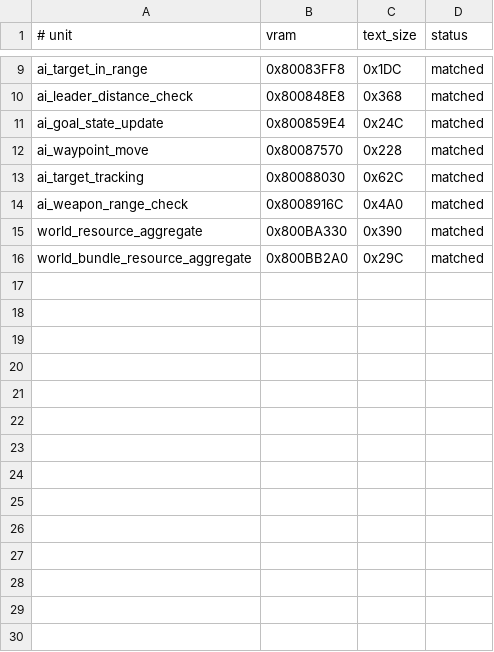
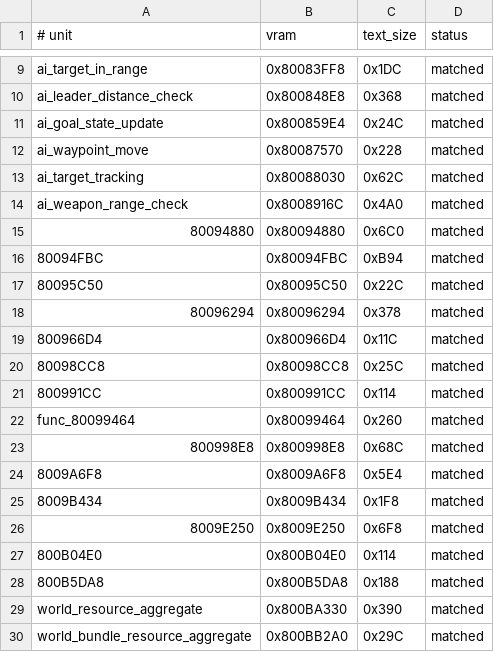
Before and after one commit to TheGh0stShip/BattleTanx-Global-Assault, a TSV file: config/us/clean_normalized_units.tsv, drawn as a sheet; only a part is shown, gaps mark what is left out.

Commit message:
Decompile complete gameplay units from 0x80094880 to 0x800B5F30

```diff
--- a/config/us/clean_normalized_units.tsv
+++ b/config/us/clean_normalized_units.tsv
@@ -14,2 +14,16 @@ ai_target_tracking	0x80088030	0x62C	matched
 ai_weapon_range_check	0x8008916C	0x4A0	matched
+80094880	0x80094880	0x6C0	matched
+80094FBC	0x80094FBC	0xB94	matched
+80095C50	0x80095C50	0x22C	matched
+80096294	0x80096294	0x378	matched
+800966D4	0x800966D4	0x11C	matched
+80098CC8	0x80098CC8	0x25C	matched
+800991CC	0x800991CC	0x114	matched
+func_80099464	0x80099464	0x260	matched
+800998E8	0x800998E8	0x68C	matched
+8009A6F8	0x8009A6F8	0x5E4	matched
+8009B434	0x8009B434	0x1F8	matched
+8009E250	0x8009E250	0x6F8	matched
+800B04E0	0x800B04E0	0x114	matched
+800B5DA8	0x800B5DA8	0x188	matched
 world_resource_aggregate	0x800BA330	0x390	matched
```
Also changed, not shown: config/us/unit_rodata.tsv, 22 other files.
